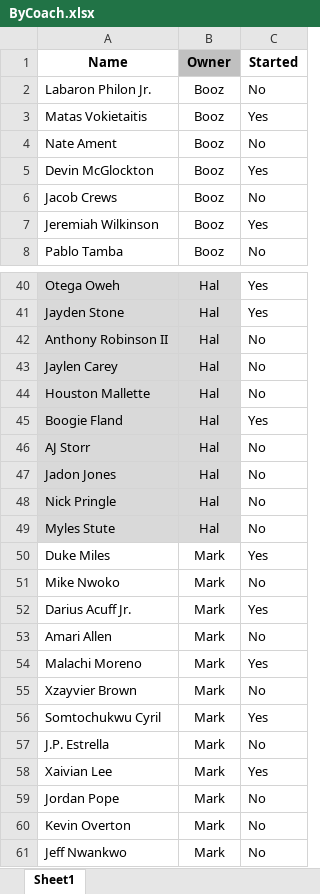
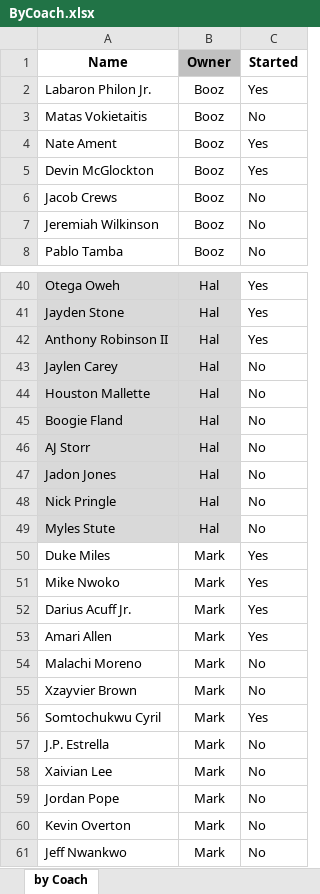
Before and after one commit to hal9000moncrief-dotcom/pooh-points, an Excel workbook: app/ByCoach.xlsx, sheet by Coach, drawn as a sheet; only a part is shown, gaps mark what is left out; values as stored, in another font and other column widths than the file's, no borders; the diff covers the shown part only; the diff names each change by its address in the sheet, - before the commit and + after, or states it on an @@ line.

```diff
--- a/app/ByCoach.xlsx (sheet by Coach)
+++ b/app/ByCoach.xlsx (sheet by Coach)
-sheet tab: Sheet1
+sheet tab: by Coach
-C2 (Started): No
+C2 (Started): Yes
-C3 (Started): Yes
+C3 (Started): No
-C4 (Started): No
+C4 (Started): Yes
-C7 (Started): Yes
+C7 (Started): No
-C42 (Started): No
+C42 (Started): Yes
-C45 (Started): Yes
+C45 (Started): No
-C51 (Started): No
+C51 (Started): Yes
-C53 (Started): No
+C53 (Started): Yes
-C54 (Started): Yes
+C54 (Started): No
-C58 (Started): Yes
+C58 (Started): No
```
Also changed, not shown: 12 edited cells elsewhere in this sheet.
